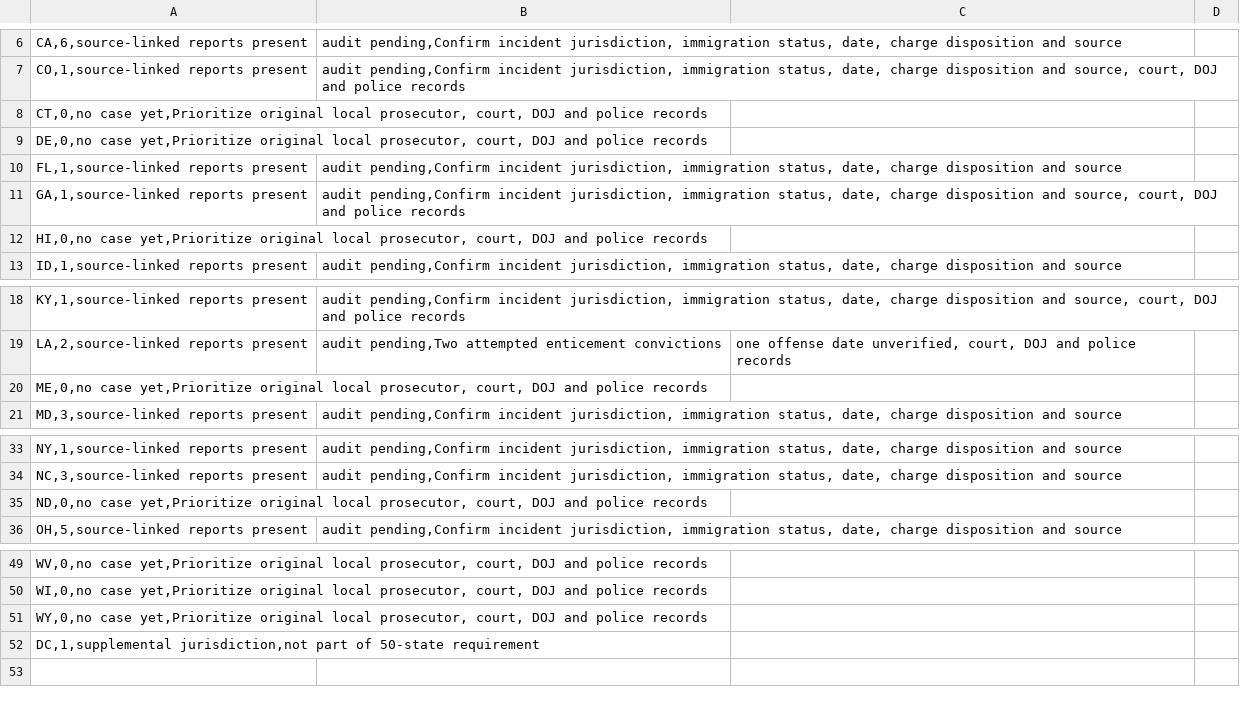
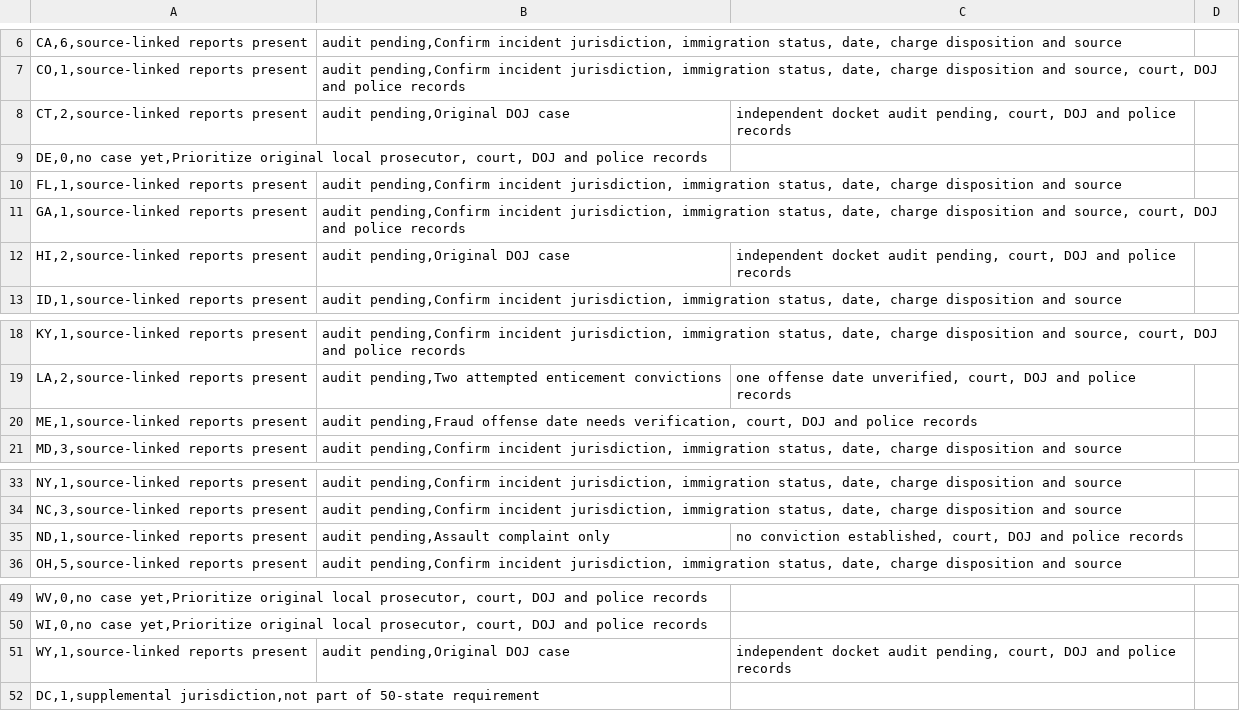
Before and after one commit to jamoton/the-informed-citizen, a CSV file: research/immigration-crime/state_case_coverage.csv, drawn as a sheet; only a part is shown, gaps mark what is left out; removed rows and columns are numbered as before the commit, all else as after; the diff names each change by its address in the sheet, - before the commit and + after, or states it on an @@ line.

Commit message:
Record five additional states in 50-state coverage tracker

```diff
--- a/research/immigration-crime/state_case_coverage.csv
+++ b/research/immigration-crime/state_case_coverage.csv
-row 8: CT,0,no case yet,Prioritize original local prosecutor, court, DOJ and police records
+row 8: CT,2,source-linked reports present | audit pending,Original DOJ case | independent docket audit pending, court, DOJ and police records
-row 12: HI,0,no case yet,Prioritize original local prosecutor, court, DOJ and police records
+row 12: HI,2,source-linked reports present | audit pending,Original DOJ case | independent docket audit pending, court, DOJ and police records
-row 20: ME,0,no case yet,Prioritize original local prosecutor, court, DOJ and police records
+row 20: ME,1,source-linked reports present | audit pending,Fraud offense date needs verification, court, DOJ and police records
-row 35: ND,0,no case yet,Prioritize original local prosecutor, court, DOJ and police records
+row 35: ND,1,source-linked reports present | audit pending,Assault complaint only | no conviction established, court, DOJ and police records
-row 51: WY,0,no case yet,Prioritize original local prosecutor, court, DOJ and police records
+row 51: WY,1,source-linked reports present | audit pending,Original DOJ case | independent docket audit pending, court, DOJ and police records
```
